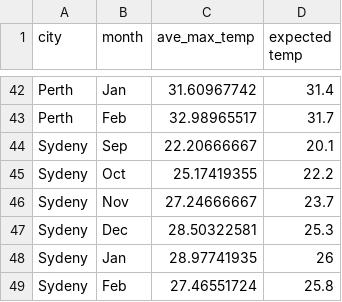
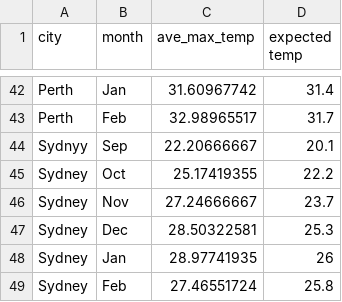
Before and after one commit to acas-38/Visualisation_2_black_summer_data, a CSV file: Temp_ave.csv, drawn as a sheet; only a part is shown, gaps mark what is left out.

Commit message:
Update Temp_ave.csv

```diff
--- a/Temp_ave.csv
+++ b/Temp_ave.csv
@@ -43,7 +43,7 @@ Perth,Jan,31.60967742,31.4
 Perth,Feb,32.98965517,31.7
-Sydeny,Sep,22.20666667,20.1
-Sydeny,Oct,25.17419355,22.2
-Sydeny,Nov,27.24666667,23.7
-Sydeny,Dec,28.50322581,25.3
-Sydeny,Jan,28.97741935,26
-Sydeny,Feb,27.46551724,25.8
+Sydnyy,Sep,22.20666667,20.1
+Sydney,Oct,25.17419355,22.2
+Sydney,Nov,27.24666667,23.7
+Sydney,Dec,28.50322581,25.3
+Sydney,Jan,28.97741935,26
+Sydney,Feb,27.46551724,25.8
```
